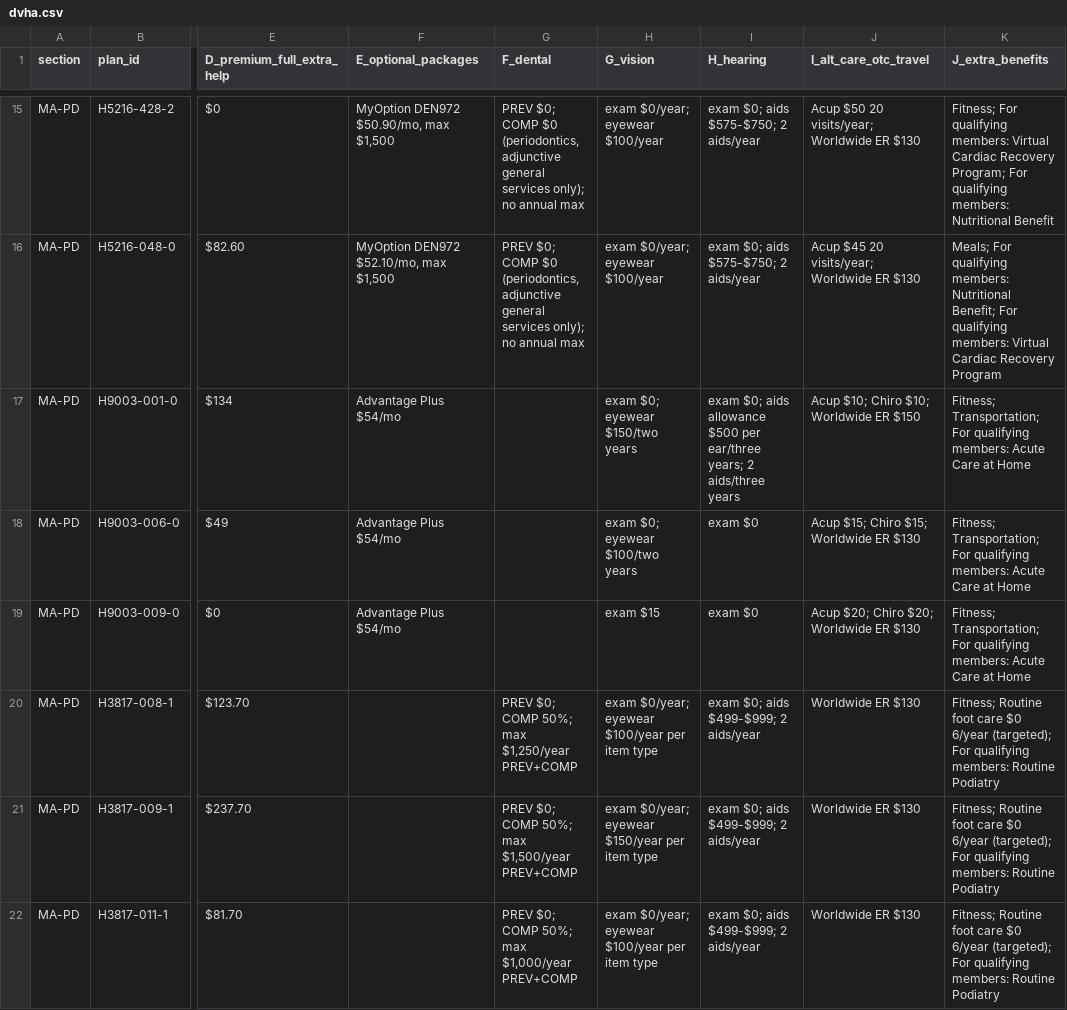
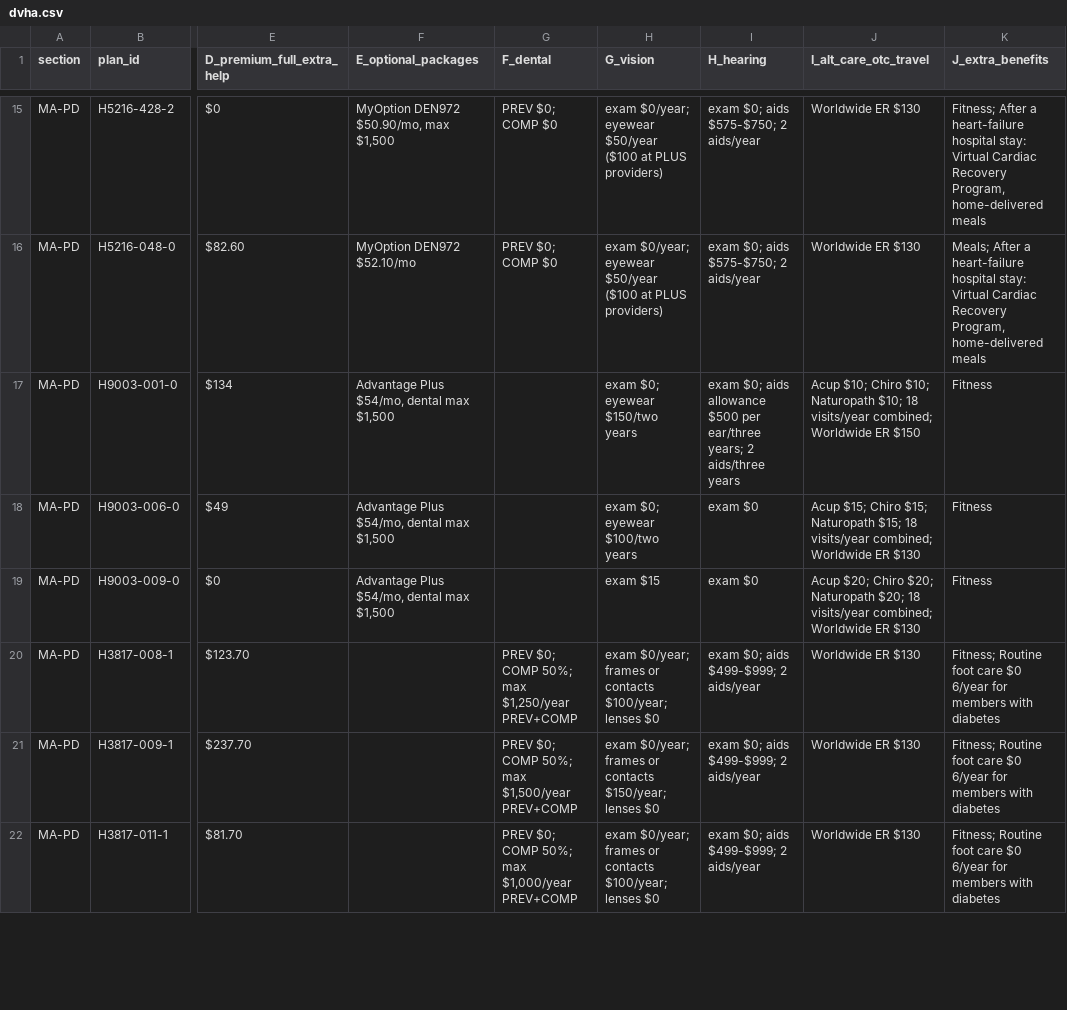
Before and after one commit to rosenhouse-bot-sandbox/shiba-data, a CSV file: data/2027/generated/dvha.csv, drawn as a sheet; only a part is shown, gaps mark what is left out; the diff covers the shown part only; the diff names each change by its address in the sheet, - before the commit and + after, or states it on an @@ line.

```diff
--- a/data/2027/generated/dvha.csv
+++ b/data/2027/generated/dvha.csv
-G15:G16 (F_dental): …COMP $0 (periodontics, adjunctive general services only); no annual max
+G15:G16 (F_dental): …COMP $0
-H15:H16 (G_vision): exam $0/year; eyewear $100/year
+H15:H16 (G_vision): exam $0/year; eyewear $50/year ($100 at PLUS providers)
-J15 (I_alt_care_otc_travel): Acup $50 20 visits/year; Worldwide ER $130
+J15 (I_alt_care_otc_travel): Worldwide ER $130
-K15 (J_extra_benefits): Fitness; For qualifying members: Virtual Cardiac Recovery Program; For qualifying members: Nutritional Benefit
+K15 (J_extra_benefits): Fitness; After a heart-failure hospital stay: Virtual Cardiac Recovery Program, home-delivered meals
-F16 (E_optional_packages): MyOption DEN972 $52.10/mo, max $1,500
+F16 (E_optional_packages): MyOption DEN972 $52.10/mo
-J16 (I_alt_care_otc_travel): Acup $45 20 visits/year; Worldwide ER $130
+J16 (I_alt_care_otc_travel): Worldwide ER $130
-K16 (J_extra_benefits): Meals; For qualifying members: Nutritional Benefit; For qualifying members: Virtual Cardiac Recovery Program
+K16 (J_extra_benefits): Meals; After a heart-failure hospital stay: Virtual Cardiac Recovery Program, home-delivered meals
-F17:F19 (E_optional_packages): Advantage Plus $54/mo
+F17:F19 (E_optional_packages): Advantage Plus $54/mo, dental max $1,500
-J17 (I_alt_care_otc_travel): …Chiro $10; Worldwide ER…
+J17 (I_alt_care_otc_travel): …Chiro $10; Naturopath $10; 18 visits/year combined; Worldwide ER…
-K17:K19 (J_extra_benefits): Fitness; Transportation; For qualifying members: Acute Care at Home
+K17:K19 (J_extra_benefits): Fitness
-J18 (I_alt_care_otc_travel): …Chiro $15; Worldwide ER…
+J18 (I_alt_care_otc_travel): …Chiro $15; Naturopath $15; 18 visits/year combined; Worldwide ER…
-J19 (I_alt_care_otc_travel): …Chiro $20; Worldwide ER…
+J19 (I_alt_care_otc_travel): …Chiro $20; Naturopath $20; 18 visits/year combined; Worldwide ER…
-H20 (G_vision): exam $0/year; eyewear $100/year per item type
+H20 (G_vision): exam $0/year; frames or contacts $100/year; lenses $0
-K20:K22 (J_extra_benefits): …$0 6/year (targeted); For qualifying members: Routine Podiatry
+K20:K22 (J_extra_benefits): …$0 6/year for members with diabetes
-H21 (G_vision): exam $0/year; eyewear $150/year per item type
+H21 (G_vision): exam $0/year; frames or contacts $150/year; lenses $0
-H22 (G_vision): exam $0/year; eyewear $100/year per item type
+H22 (G_vision): exam $0/year; frames or contacts $100/year; lenses $0
```
Also changed, not shown: 78 edited cells elsewhere in this file, data/2027/generated/main_chart.csv, 26 other files.
